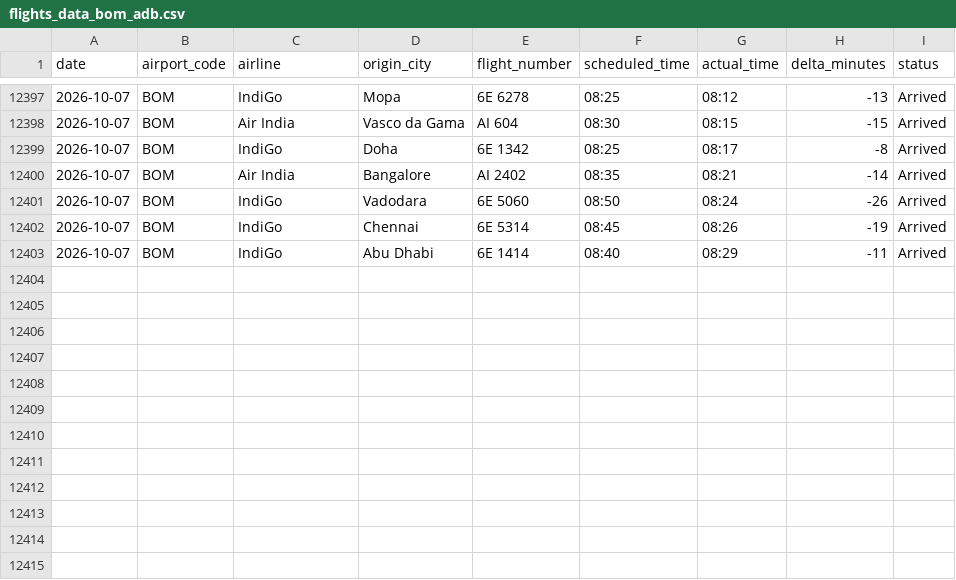
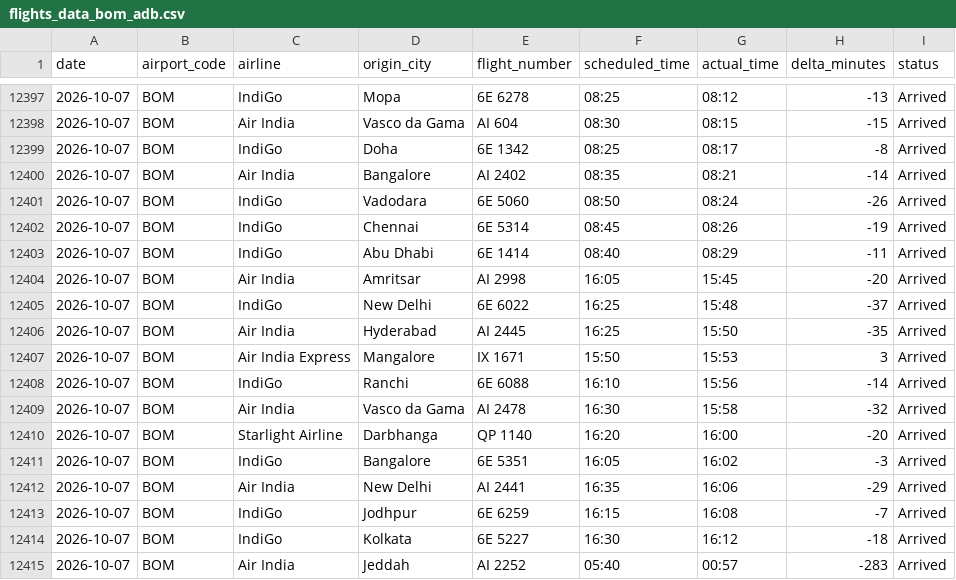
Before and after one commit to Ragadeepsai/Airport_Congestions_Analysis, a CSV file: data/flights_data_bom_adb.csv, drawn as a sheet; only a part is shown, gaps mark what is left out; the diff names each change by its address in the sheet, - before the commit and + after, or states it on an @@ line.

```diff
--- a/data/flights_data_bom_adb.csv
+++ b/data/flights_data_bom_adb.csv
+row 12404: 2026-10-07 | BOM | Air India | Amritsar | AI 2998 | 16:05 | 15:45 | -20 | Arrived
+row 12405: 2026-10-07 | BOM | IndiGo | New Delhi | 6E 6022 | 16:25 | 15:48 | -37 | Arrived
+row 12406: 2026-10-07 | BOM | Air India | Hyderabad | AI 2445 | 16:25 | 15:50 | -35 | Arrived
+row 12407: 2026-10-07 | BOM | Air India Express | Mangalore | IX 1671 | 15:50 | 15:53 | 3 | Arrived
+row 12408: 2026-10-07 | BOM | IndiGo | Ranchi | 6E 6088 | 16:10 | 15:56 | -14 | Arrived
+row 12409: 2026-10-07 | BOM | Air India | Vasco da Gama | AI 2478 | 16:30 | 15:58 | -32 | Arrived
+row 12410: 2026-10-07 | BOM | Starlight Airline | Darbhanga | QP 1140 | 16:20 | 16:00 | -20 | Arrived
+row 12411: 2026-10-07 | BOM | IndiGo | Bangalore | 6E 5351 | 16:05 | 16:02 | -3 | Arrived
+row 12412: 2026-10-07 | BOM | Air India | New Delhi | AI 2441 | 16:35 | 16:06 | -29 | Arrived
+row 12413: 2026-10-07 | BOM | IndiGo | Jodhpur | 6E 6259 | 16:15 | 16:08 | -7 | Arrived
+row 12414: 2026-10-07 | BOM | IndiGo | Kolkata | 6E 5227 | 16:30 | 16:12 | -18 | Arrived
+row 12415: 2026-10-07 | BOM | Air India | Jeddah | AI 2252 | 05:40 | 00:57 | -283 | Arrived
```
Also changed, not shown: data/flights_data_maa.csv.
